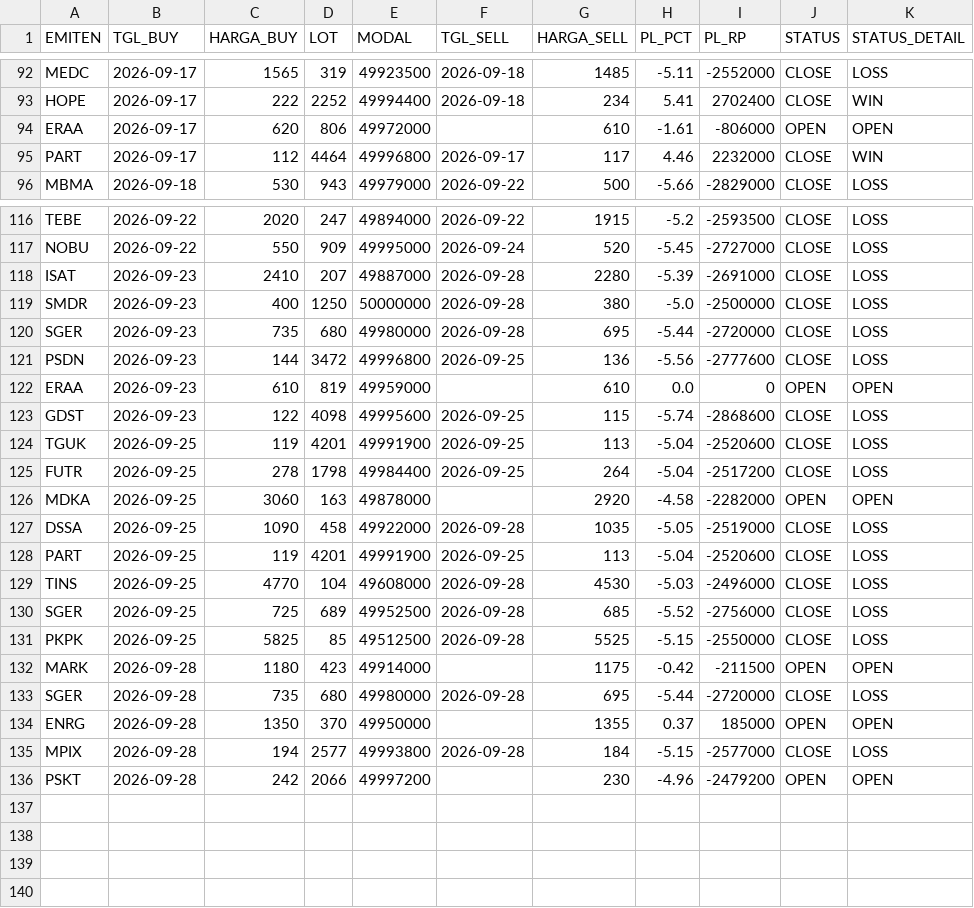
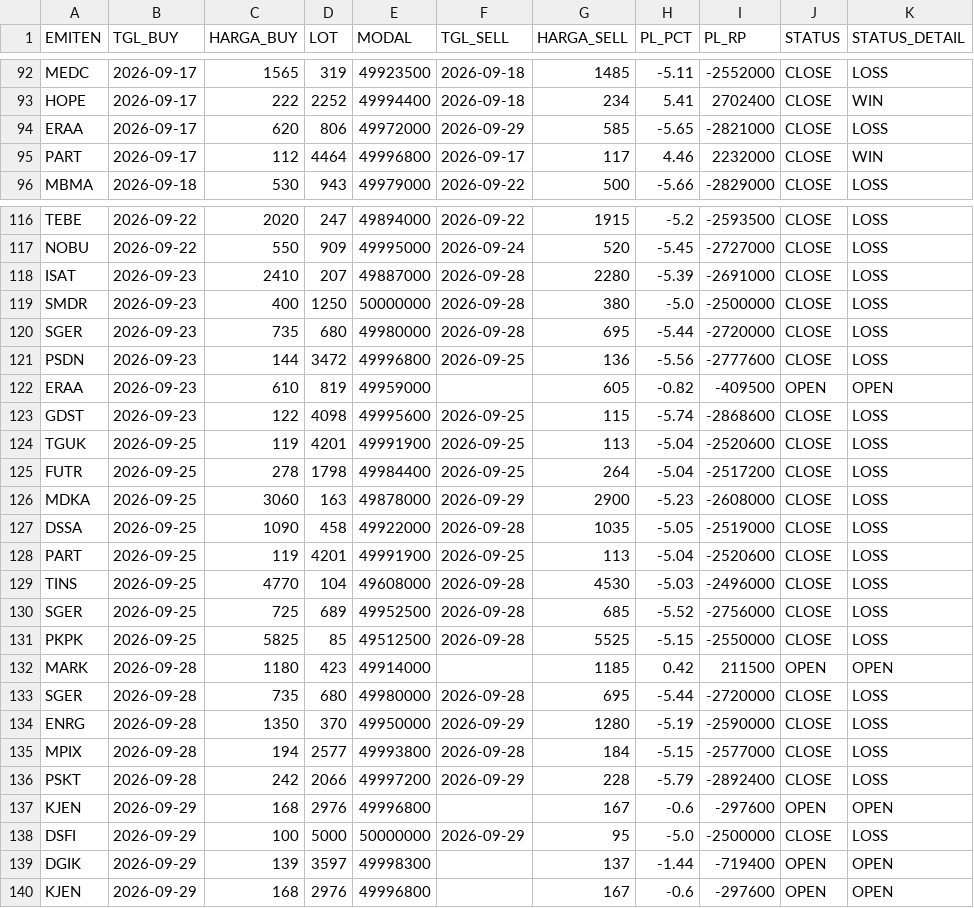
Before and after one commit to illusixTri/dashboard-rla, a CSV file: portofolio_web.csv, drawn as a sheet; only a part is shown, gaps mark what is left out; the diff covers the shown part only.

```diff
--- a/portofolio_web.csv
+++ b/portofolio_web.csv
@@ -93,3 +93,3 @@ MEDC,2026-09-17,1565,319,49923500,2026-09-18,1485,-5.11,-2552000,CLOSE,LOSS
 HOPE,2026-09-17,222,2252,49994400,2026-09-18,234,5.41,2702400,CLOSE,WIN
-ERAA,2026-09-17,620,806,49972000,,610,-1.61,-806000,OPEN,OPEN
+ERAA,2026-09-17,620,806,49972000,2026-09-29,585,-5.65,-2821000,CLOSE,LOSS
 PART,2026-09-17,112,4464,49996800,2026-09-17,117,4.46,2232000,CLOSE,WIN
@@ -121,3 +121,3 @@ SGER,2026-09-23,735,680,49980000,2026-09-28,695,-5.44,-2720000,CLOSE,LOSS
 PSDN,2026-09-23,144,3472,49996800,2026-09-25,136,-5.56,-2777600,CLOSE,LOSS
-ERAA,2026-09-23,610,819,49959000,,610,0.0,0,OPEN,OPEN
+ERAA,2026-09-23,610,819,49959000,,605,-0.82,-409500,OPEN,OPEN
 GDST,2026-09-23,122,4098,49995600,2026-09-25,115,-5.74,-2868600,CLOSE,LOSS
@@ -125,3 +125,3 @@ TGUK,2026-09-25,119,4201,49991900,2026-09-25,113,-5.04,-2520600,CLOSE,LOSS
 FUTR,2026-09-25,278,1798,49984400,2026-09-25,264,-5.04,-2517200,CLOSE,LOSS
-MDKA,2026-09-25,3060,163,49878000,,2920,-4.58,-2282000,OPEN,OPEN
+MDKA,2026-09-25,3060,163,49878000,2026-09-29,2900,-5.23,-2608000,CLOSE,LOSS
 DSSA,2026-09-25,1090,458,49922000,2026-09-28,1035,-5.05,-2519000,CLOSE,LOSS
@@ -131,6 +131,10 @@ SGER,2026-09-25,725,689,49952500,2026-09-28,685,-5.52,-2756000,CLOSE,LOSS
 PKPK,2026-09-25,5825,85,49512500,2026-09-28,5525,-5.15,-2550000,CLOSE,LOSS
-MARK,2026-09-28,1180,423,49914000,,1175,-0.42,-211500,OPEN,OPEN
+MARK,2026-09-28,1180,423,49914000,,1185,0.42,211500,OPEN,OPEN
 SGER,2026-09-28,735,680,49980000,2026-09-28,695,-5.44,-2720000,CLOSE,LOSS
-ENRG,2026-09-28,1350,370,49950000,,1355,0.37,185000,OPEN,OPEN
+ENRG,2026-09-28,1350,370,49950000,2026-09-29,1280,-5.19,-2590000,CLOSE,LOSS
 MPIX,2026-09-28,194,2577,49993800,2026-09-28,184,-5.15,-2577000,CLOSE,LOSS
-PSKT,2026-09-28,242,2066,49997200,,230,-4.96,-2479200,OPEN,OPEN
+PSKT,2026-09-28,242,2066,49997200,2026-09-29,228,-5.79,-2892400,CLOSE,LOSS
+KJEN,2026-09-29,168,2976,49996800,,167,-0.6,-297600,OPEN,OPEN
+DSFI,2026-09-29,100,5000,50000000,2026-09-29,95,-5.0,-2500000,CLOSE,LOSS
+DGIK,2026-09-29,139,3597,49998300,,137,-1.44,-719400,OPEN,OPEN
+KJEN,2026-09-29,168,2976,49996800,,167,-0.6,-297600,OPEN,OPEN
```
Also changed, not shown: 15 edited cells elsewhere in this file, V2openclose.csv.
